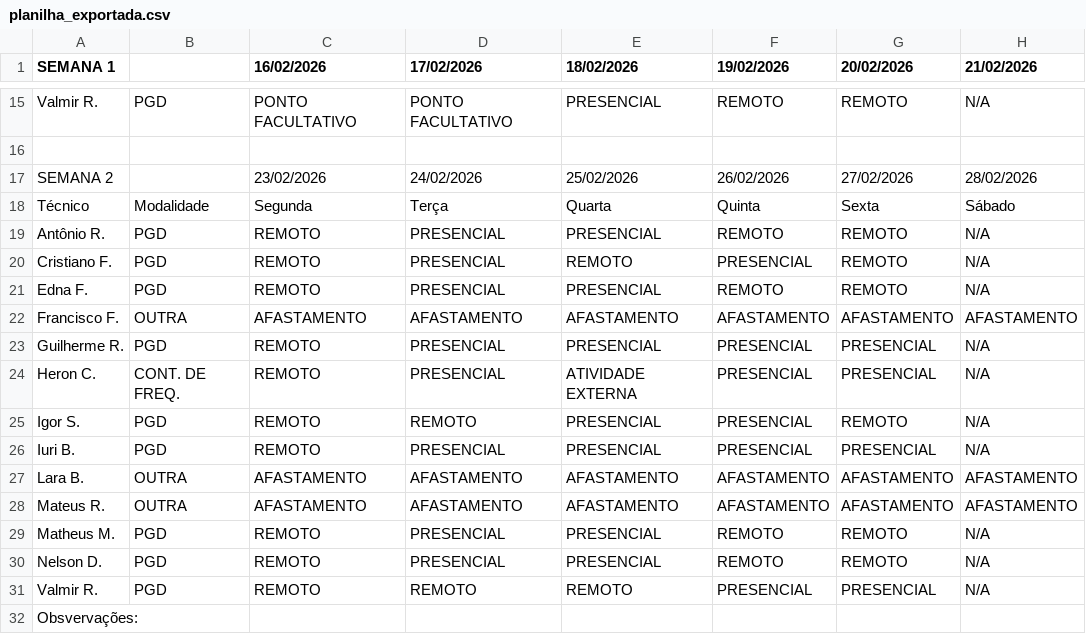
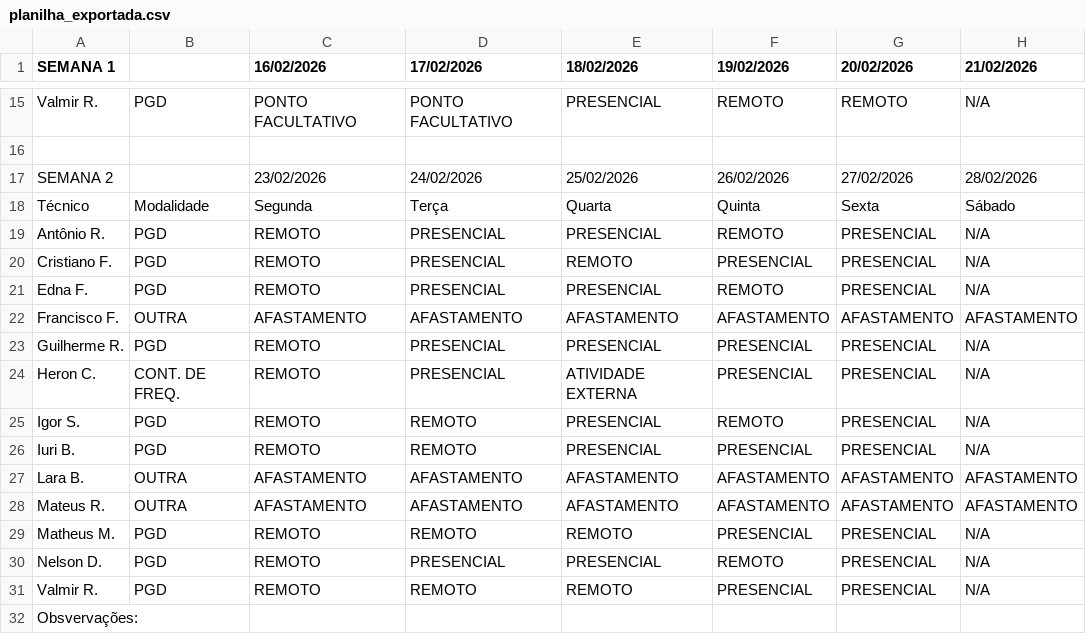
Before and after one commit to ti-fct/escalaPGD, a CSV file: utils/planilha_exportada.csv, drawn as a sheet; only a part is shown, gaps mark what is left out; the diff names each change by its address in the sheet, - before the commit and + after, or states it on an @@ line.

Commit message:
Atualizado utils/planilha_exportada.csv via script Python

```diff
--- a/utils/planilha_exportada.csv
+++ b/utils/planilha_exportada.csv
-G19:G21 (20/02/2026): REMOTO
+G19:G21 (20/02/2026): PRESENCIAL
-F25 (19/02/2026): PRESENCIAL
+F25 (19/02/2026): REMOTO
-G25 (20/02/2026): REMOTO
+G25 (20/02/2026): PRESENCIAL
-D26 (17/02/2026): PRESENCIAL
+D26 (17/02/2026): REMOTO
-D29 (17/02/2026): PRESENCIAL
+D29 (17/02/2026): REMOTO
-E29 (18/02/2026): PRESENCIAL
+E29 (18/02/2026): REMOTO
-F29 (19/02/2026): REMOTO
+F29 (19/02/2026): PRESENCIAL
-G29:G30 (20/02/2026): REMOTO
+G29:G30 (20/02/2026): PRESENCIAL
```
